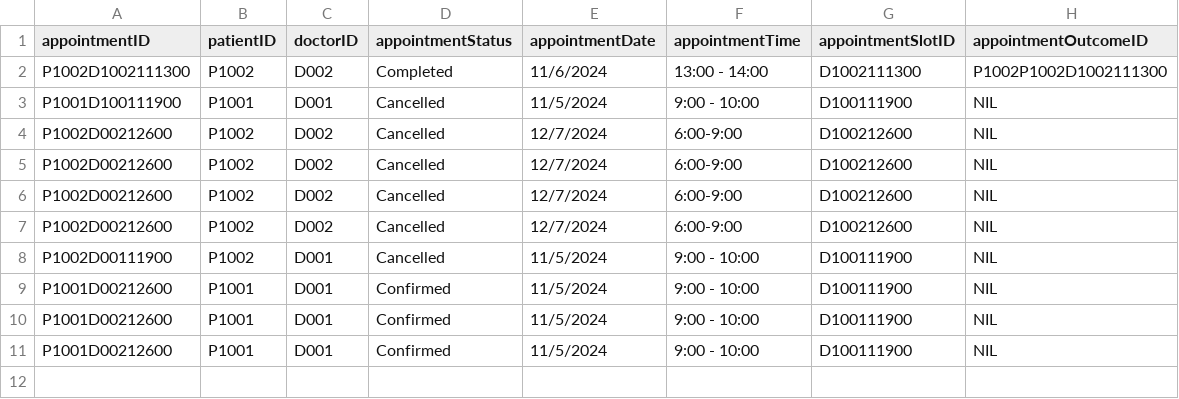
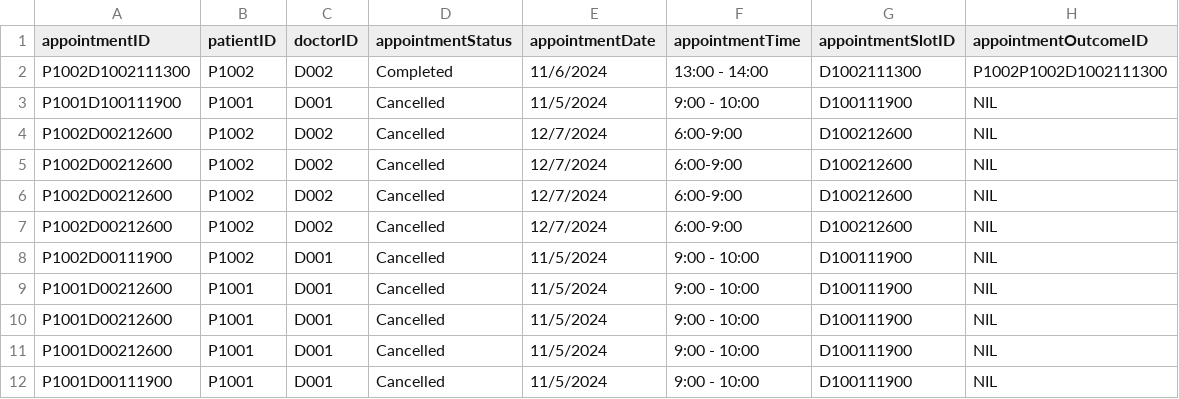
Before and after one commit to tgw6201/SC2002-Health-Management-System, a CSV file: HealthManagementSystem/src/FileManager/Data/Appointment_List.csv, drawn as a sheet.

```diff
--- a/HealthManagementSystem/src/FileManager/Data/Appointment_List.csv
+++ b/HealthManagementSystem/src/FileManager/Data/Appointment_List.csv
@@ -8,4 +8,5 @@ P1002D00212600,P1002,D002,Cancelled,12/7/2024,6:00-9:00,D100212600,NIL
 P1002D00111900,P1002,D001,Cancelled,11/5/2024,9:00 - 10:00,D100111900,NIL
-P1001D00212600,P1001,D001,Confirmed,11/5/2024,9:00 - 10:00,D100111900,NIL
-P1001D00212600,P1001,D001,Confirmed,11/5/2024,9:00 - 10:00,D100111900,NIL
-P1001D00212600,P1001,D001,Confirmed,11/5/2024,9:00 - 10:00,D100111900,NIL
+P1001D00212600,P1001,D001,Cancelled,11/5/2024,9:00 - 10:00,D100111900,NIL
+P1001D00212600,P1001,D001,Cancelled,11/5/2024,9:00 - 10:00,D100111900,NIL
+P1001D00212600,P1001,D001,Cancelled,11/5/2024,9:00 - 10:00,D100111900,NIL
+P1001D00111900,P1001,D001,Cancelled,11/5/2024,9:00 - 10:00,D100111900,NIL
```
Also changed, not shown: HealthManagementSystem/src/FileManager/Data/AvailabilitySlot_List.csv, 1 other file.
